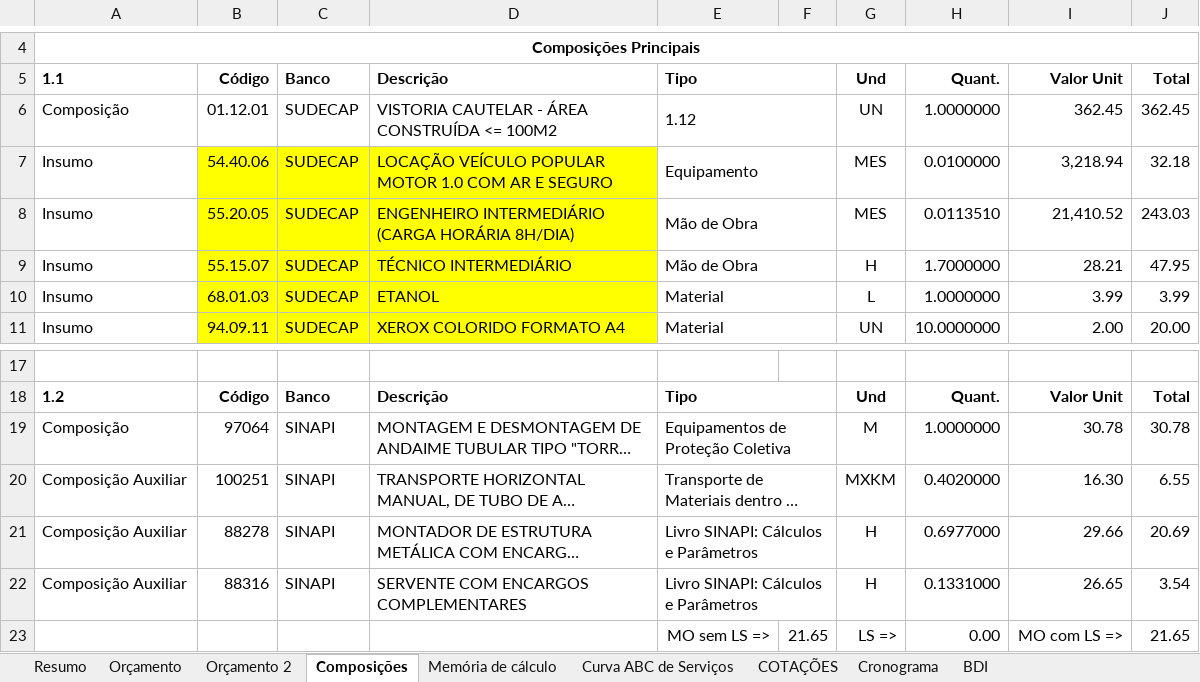
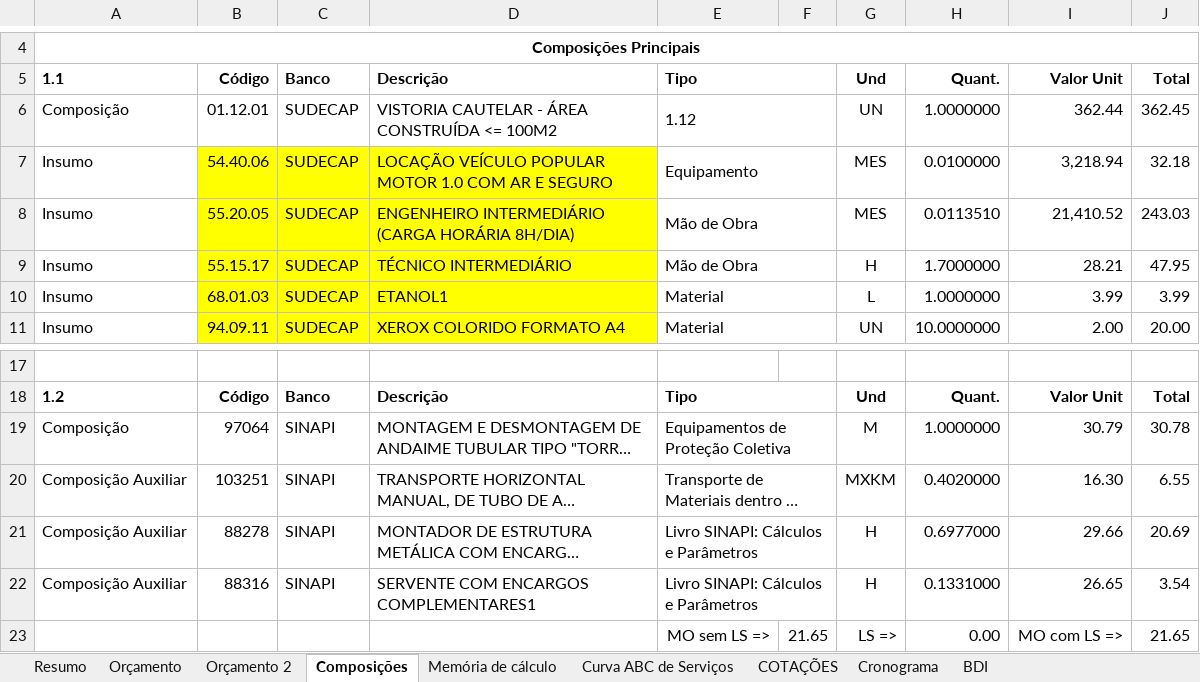
Before and after one commit to oBaldon/cruzar-orcamento, an Excel workbook: data/ORÇAMENTO - ACIONAMENTO 01 - REV 05 final.xlsx, sheet Composições, drawn as a sheet; only a part is shown, gaps mark what is left out; long unchanged cells end in …; values as stored, in another font and other column widths than the file's, no borders; the diff names each change by its address in the sheet, - before the commit and + after, or states it on an @@ line.

```diff
--- a/data/ORÇAMENTO - ACIONAMENTO 01 - REV 05 final.xlsx (sheet Composições)
+++ b/data/ORÇAMENTO - ACIONAMENTO 01 - REV 05 final.xlsx (sheet Composições)
-I6: 362.45
+I6: 362.44
-B9: 55.15.07
+B9: 55.15.17
-D10: ETANOL
+D10: ETANOL1
-I19: 30.78
+I19: 30.79
-B20: 100251
+B20: 103251
-D22: SERVENTE COM ENCARGOS COMPLEMENTARES
+D22: SERVENTE COM ENCARGOS COMPLEMENTARES1
```
Also changed, not shown: 16 other files.
